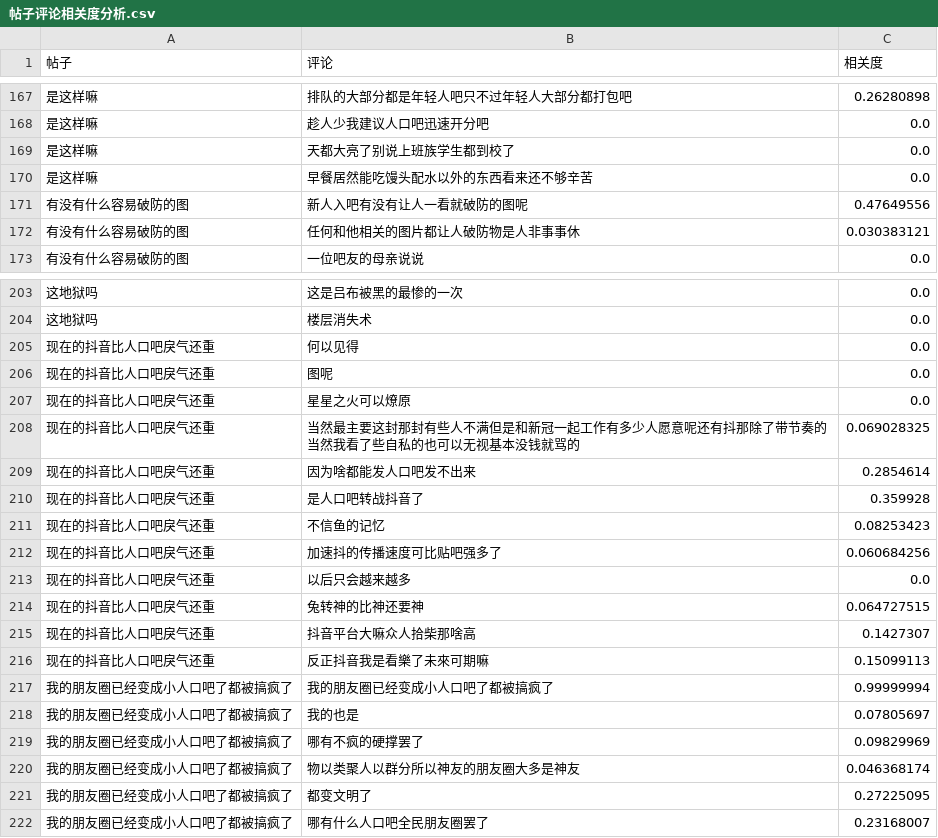
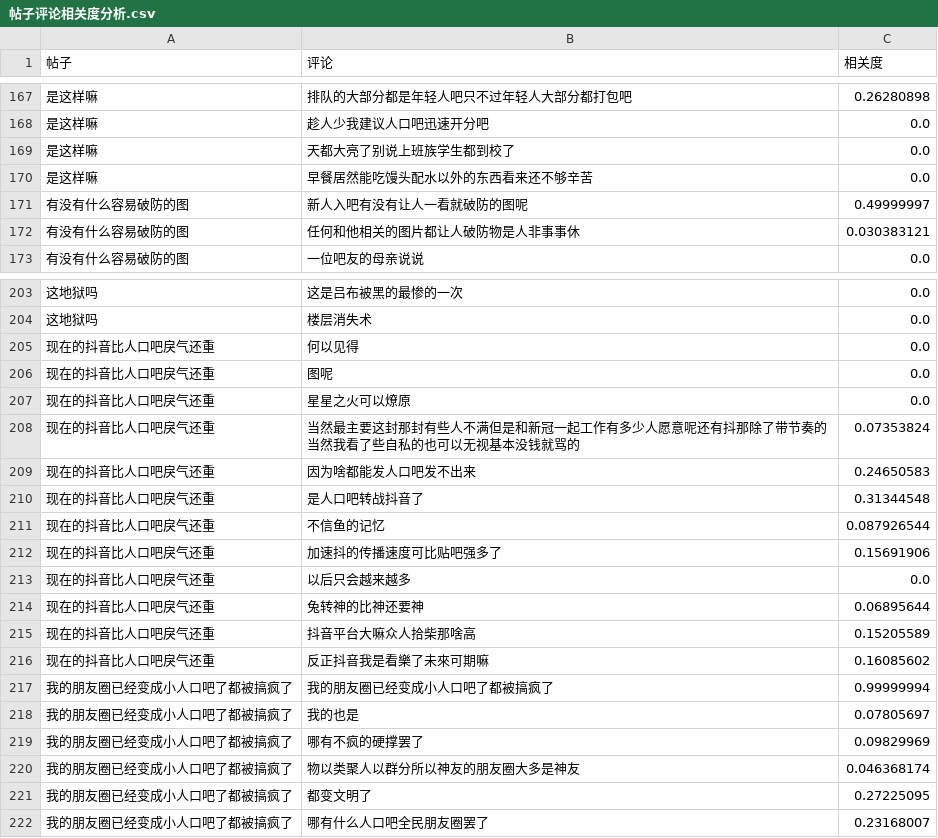
Before and after one commit to David205x/TiebaThreadAnalysis, a CSV file: src/帖子评论相关度分析.csv, drawn as a sheet; only a part is shown, gaps mark what is left out.

```diff
--- a/src/帖子评论相关度分析.csv
+++ b/src/帖子评论相关度分析.csv
@@ -170,3 +170,3 @@
 是这样嘛,早餐居然能吃馒头配水以外的东西看来还不够辛苦,0.0
-有没有什么容易破防的图,新人入吧有没有让人一看就破防的图呢,0.47649556
+有没有什么容易破防的图,新人入吧有没有让人一看就破防的图呢,0.49999997
 有没有什么容易破防的图,任何和他相关的图片都让人破防物是人非事事休,0.030383121
@@ -207,11 +207,11 @@
 现在的抖音比人口吧戾气还重,星星之火可以燎原,0.0
-现在的抖音比人口吧戾气还重,当然最主要这封那封有些人不满但是和新冠一起工作有多少人愿意呢还有抖那除了带节奏的当然我看了些自私的也可以无视基本没钱就骂的,0.069028325
-现在的抖音比人口吧戾气还重,因为啥都能发人口吧发不出来,0.2854614
-现在的抖音比人口吧戾气还重,是人口吧转战抖音了,0.359928
-现在的抖音比人口吧戾气还重,不信鱼的记忆,0.08253423
-现在的抖音比人口吧戾气还重,加速抖的传播速度可比贴吧强多了,0.060684256
+现在的抖音比人口吧戾气还重,当然最主要这封那封有些人不满但是和新冠一起工作有多少人愿意呢还有抖那除了带节奏的当然我看了些自私的也可以无视基本没钱就骂的,0.07353824
+现在的抖音比人口吧戾气还重,因为啥都能发人口吧发不出来,0.24650583
+现在的抖音比人口吧戾气还重,是人口吧转战抖音了,0.31344548
+现在的抖音比人口吧戾气还重,不信鱼的记忆,0.087926544
+现在的抖音比人口吧戾气还重,加速抖的传播速度可比贴吧强多了,0.15691906
 现在的抖音比人口吧戾气还重,以后只会越来越多,0.0
-现在的抖音比人口吧戾气还重,兔转神的比神还要神,0.064727515
-现在的抖音比人口吧戾气还重,抖音平台大嘛众人拾柴那啥高,0.1427307
-现在的抖音比人口吧戾气还重,反正抖音我是看樂了未來可期嘛,0.15099113
+现在的抖音比人口吧戾气还重,兔转神的比神还要神,0.06895644
+现在的抖音比人口吧戾气还重,抖音平台大嘛众人拾柴那啥高,0.15205589
+现在的抖音比人口吧戾气还重,反正抖音我是看樂了未來可期嘛,0.16085602
 我的朋友圈已经变成小人口吧了都被搞疯了,我的朋友圈已经变成小人口吧了都被搞疯了,0.99999994
```
Also changed, not shown: src/评论与评论相关度分析.csv, 2 other files.
